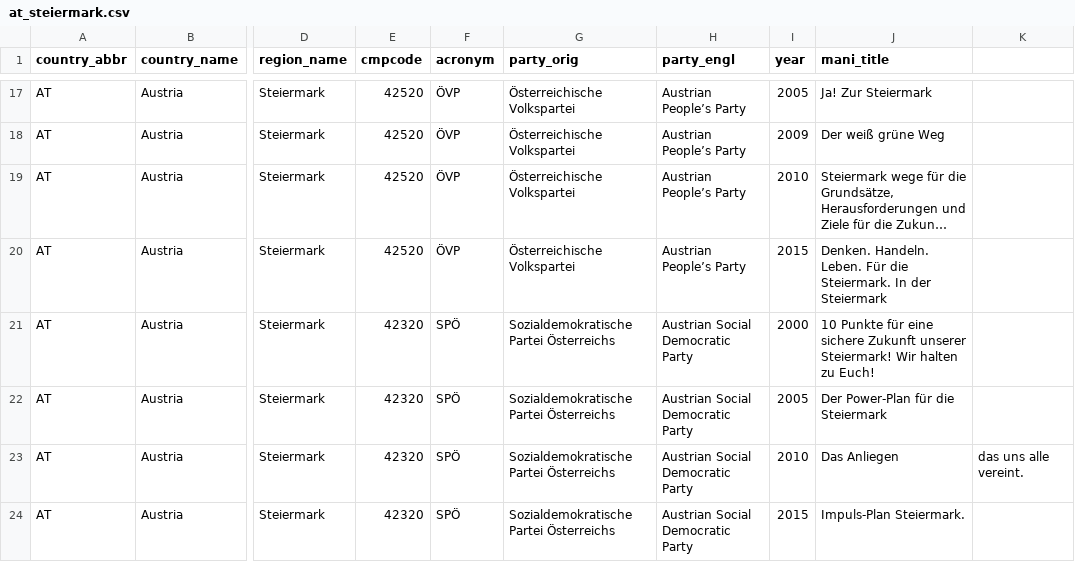
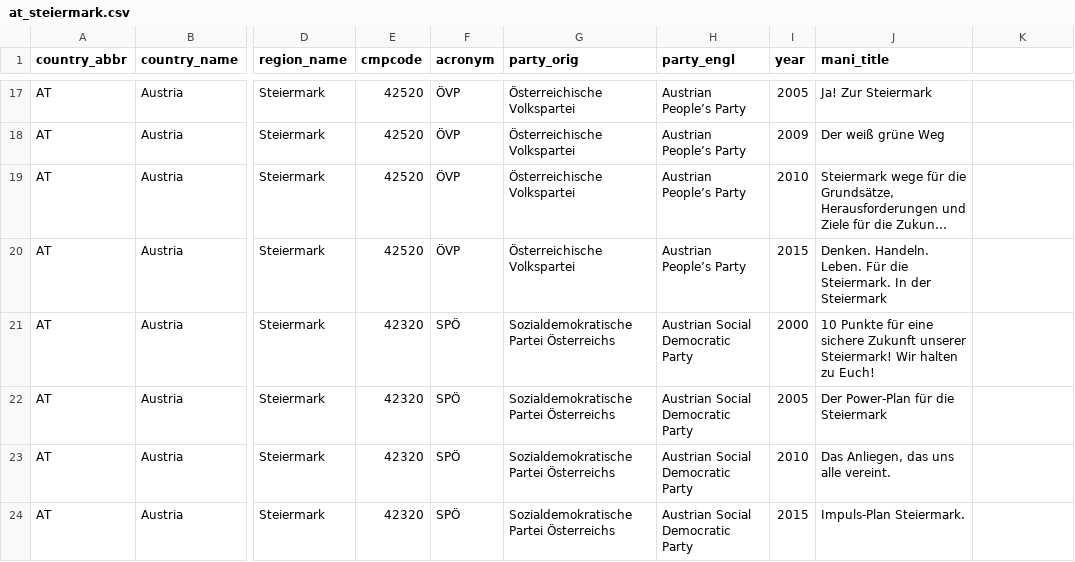
Before and after one commit to julianbernauer/polidoc, a CSV file: regions/austria/at_steiermark.csv, drawn as a sheet; only a part is shown, gaps mark what is left out; long unchanged cells end in …; the diff names each change by its address in the sheet, - before the commit and + after, or states it on an @@ line.

Commit message:
Update at_steiermark.csv

```diff
--- a/regions/austria/at_steiermark.csv
+++ b/regions/austria/at_steiermark.csv
-J23 (mani_title): Das Anliegen
+J23 (mani_title): Das Anliegen, das uns alle vereint.
-K23: das uns alle vereint.
+K23: (empty)
```
